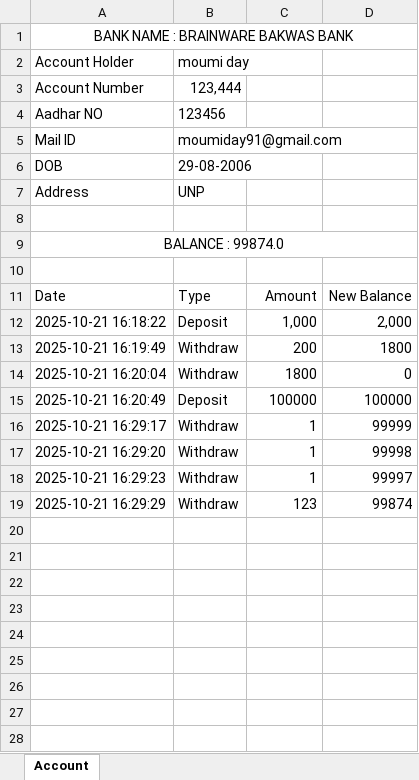
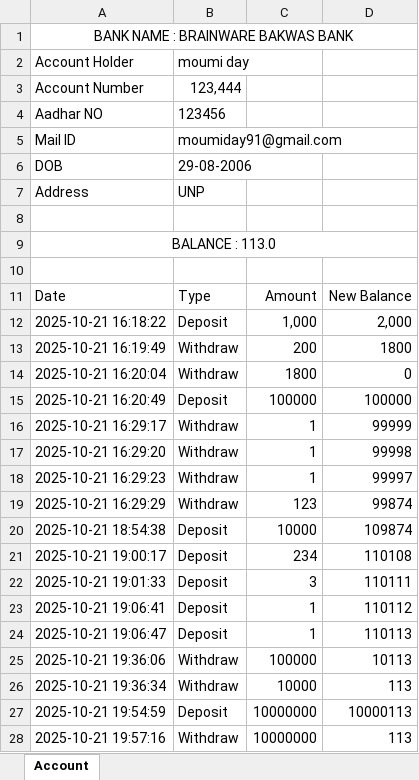
Before and after one commit to Sumit-7001/banking-system-with-GUI2, an Excel workbook: ACCOUNT/Account__12344.xlsx, sheet Account, drawn as a sheet; values as stored, in another font and other column widths than the file's, no borders; the diff names each change by its address in the sheet, - before the commit and + after, or states it on an @@ line.

```diff
--- a/ACCOUNT/Account__12344.xlsx (sheet Account)
+++ b/ACCOUNT/Account__12344.xlsx (sheet Account)
-A9: BALANCE : 99874.0
+A9: BALANCE : 113.0
+row 20: 2025-10-21 18:54:38 | Deposit | 10000 | 109874
+row 21: 2025-10-21 19:00:17 | Deposit | 234 | 110108
+row 22: 2025-10-21 19:01:33 | Deposit | 3 | 110111
+row 23: 2025-10-21 19:06:41 | Deposit | 1 | 110112
+row 24: 2025-10-21 19:06:47 | Deposit | 1 | 110113
+row 25: 2025-10-21 19:36:06 | Withdraw | 100000 | 10113
+row 26: 2025-10-21 19:36:34 | Withdraw | 10000 | 113
+row 27: 2025-10-21 19:54:59 | Deposit | 10000000 | 10000113
+row 28: 2025-10-21 19:57:16 | Withdraw | 10000000 | 113
```
Also changed, not shown: ACCOUNT/Account__123456.xlsx, 11 other files.
